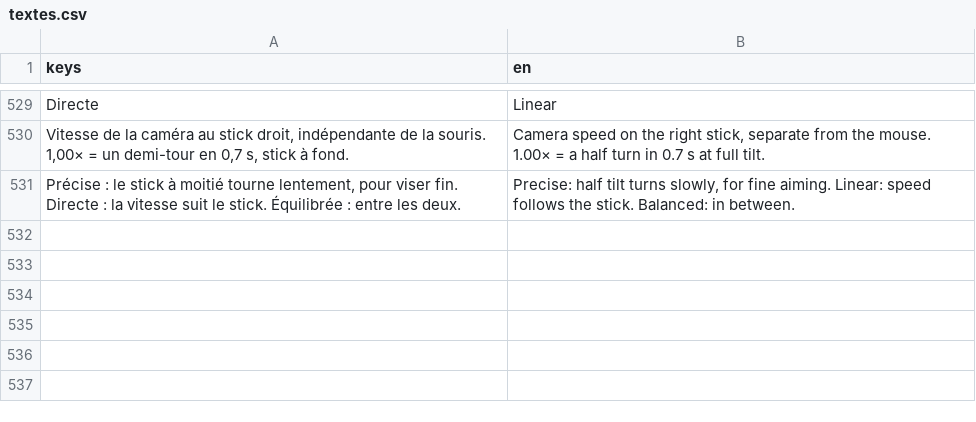
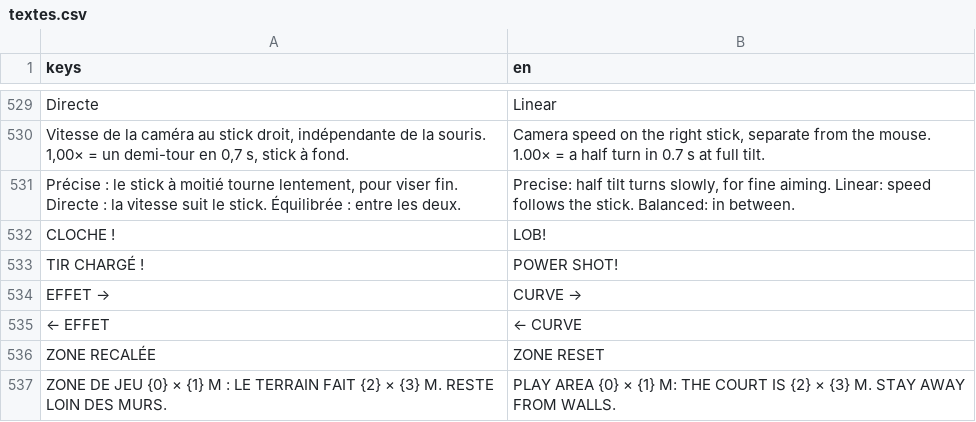
Before and after one commit to jules-crevoisier/dogeballVR, a CSV file: assets/i18n/textes.csv, drawn as a sheet; only a part is shown, gaps mark what is left out; the diff names each change by its address in the sheet, - before the commit and + after, or states it on an @@ line.

```diff
--- a/assets/i18n/textes.csv
+++ b/assets/i18n/textes.csv
+row 532: CLOCHE ! | LOB!
+row 533: TIR CHARGÉ ! | POWER SHOT!
+row 534: EFFET → | CURVE →
+row 535: ← EFFET | ← CURVE
+row 536: ZONE RECALÉE | ZONE RESET
+row 537: ZONE DE JEU {0} × {1} M : LE TERRAIN FAIT {2} × {3} M. RESTE LOIN DES MURS. | PLAY AREA {0} × {1} M: THE COURT IS {2} × {3} M. STAY AWAY FROM WALLS.
```
Also changed, not shown: 14 other files.
